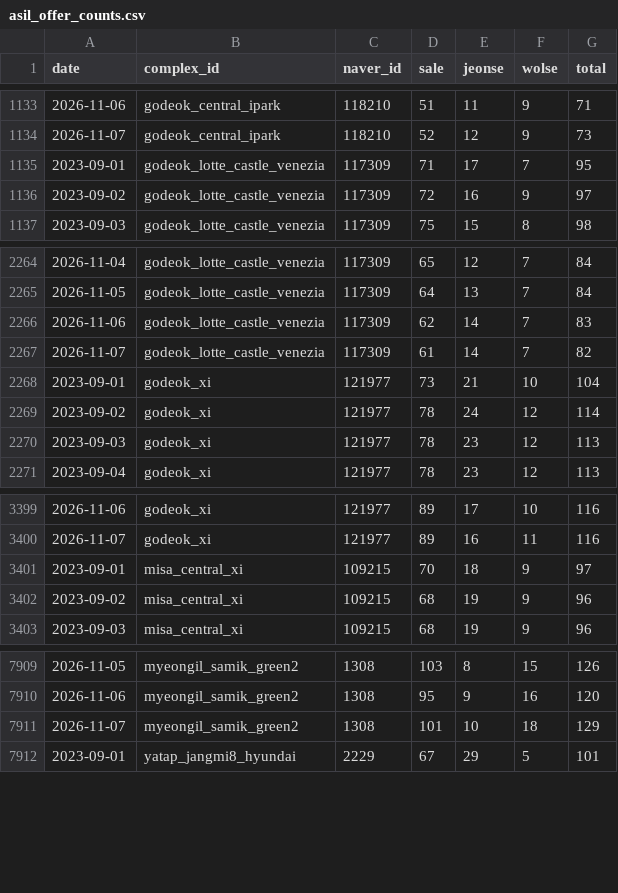
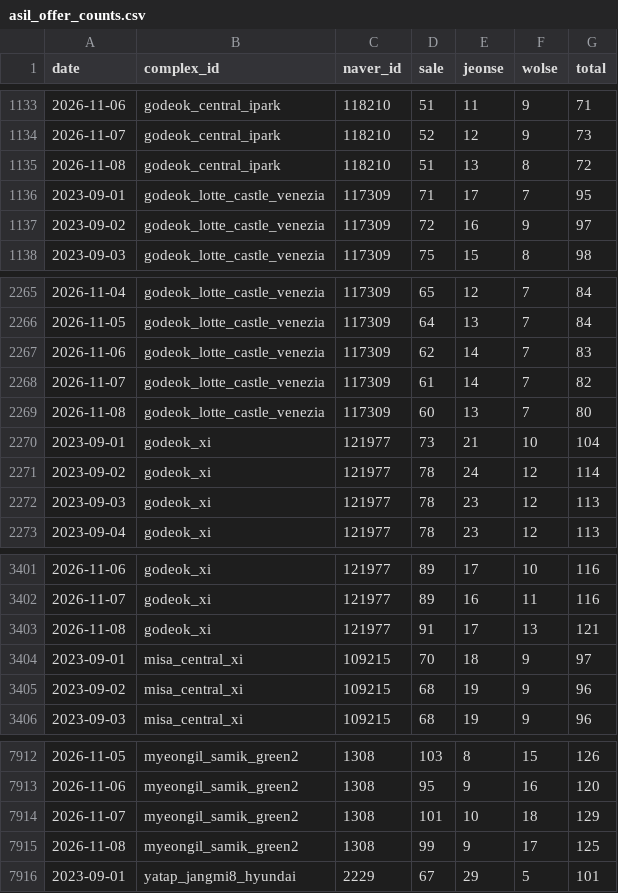
Before and after one commit to GTigerPapa/real_estate, a CSV file: data/listings/asil/asil_offer_counts.csv, drawn as a sheet; only a part is shown, gaps mark what is left out.

```diff
--- a/data/listings/asil/asil_offer_counts.csv
+++ b/data/listings/asil/asil_offer_counts.csv
@@ -1134,2 +1134,3 @@ date,complex_id,naver_id,sale,jeonse,wolse,total
 2026-11-07,godeok_central_ipark,118210,52,12,9,73
+2026-11-08,godeok_central_ipark,118210,51,13,8,72
 2023-09-01,godeok_lotte_castle_venezia,117309,71,17,7,95
@@ -2267,2 +2268,3 @@ date,complex_id,naver_id,sale,jeonse,wolse,total
 2026-11-07,godeok_lotte_castle_venezia,117309,61,14,7,82
+2026-11-08,godeok_lotte_castle_venezia,117309,60,13,7,80
 2023-09-01,godeok_xi,121977,73,21,10,104
@@ -3400,2 +3402,3 @@ date,complex_id,naver_id,sale,jeonse,wolse,total
 2026-11-07,godeok_xi,121977,89,16,11,116
+2026-11-08,godeok_xi,121977,91,17,13,121
 2023-09-01,misa_central_xi,109215,70,18,9,97
@@ -7911,2 +7914,3 @@ date,complex_id,naver_id,sale,jeonse,wolse,total
 2026-11-07,myeongil_samik_green2,1308,101,10,18,129
+2026-11-08,myeongil_samik_green2,1308,99,9,17,125
 2023-09-01,yatap_jangmi8_hyundai,2229,67,29,5,101
```
Also changed, not shown: data/sentiment/datalab_weekly.csv, data/sentiment/search_totals.csv, 5 other files.
